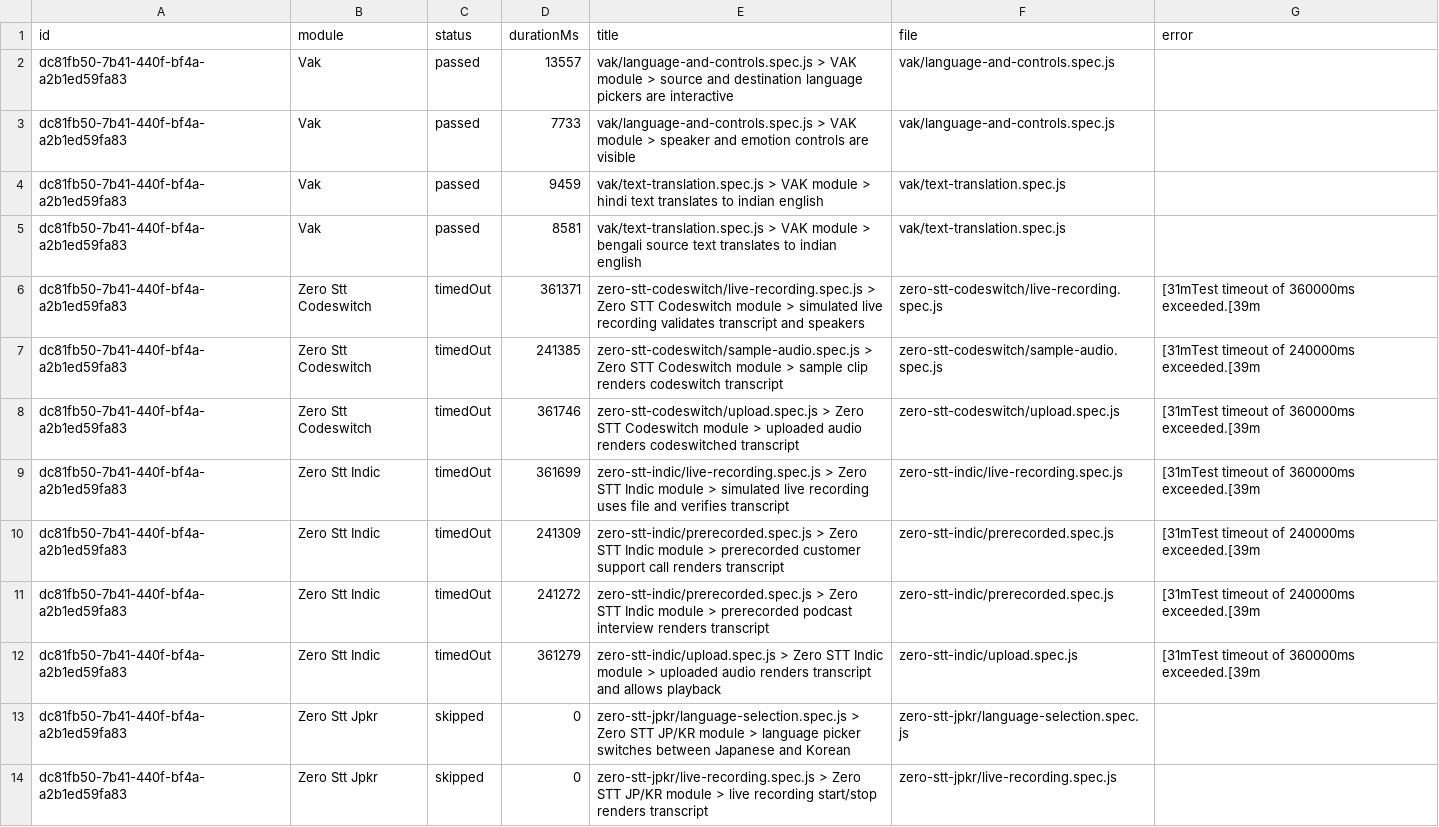
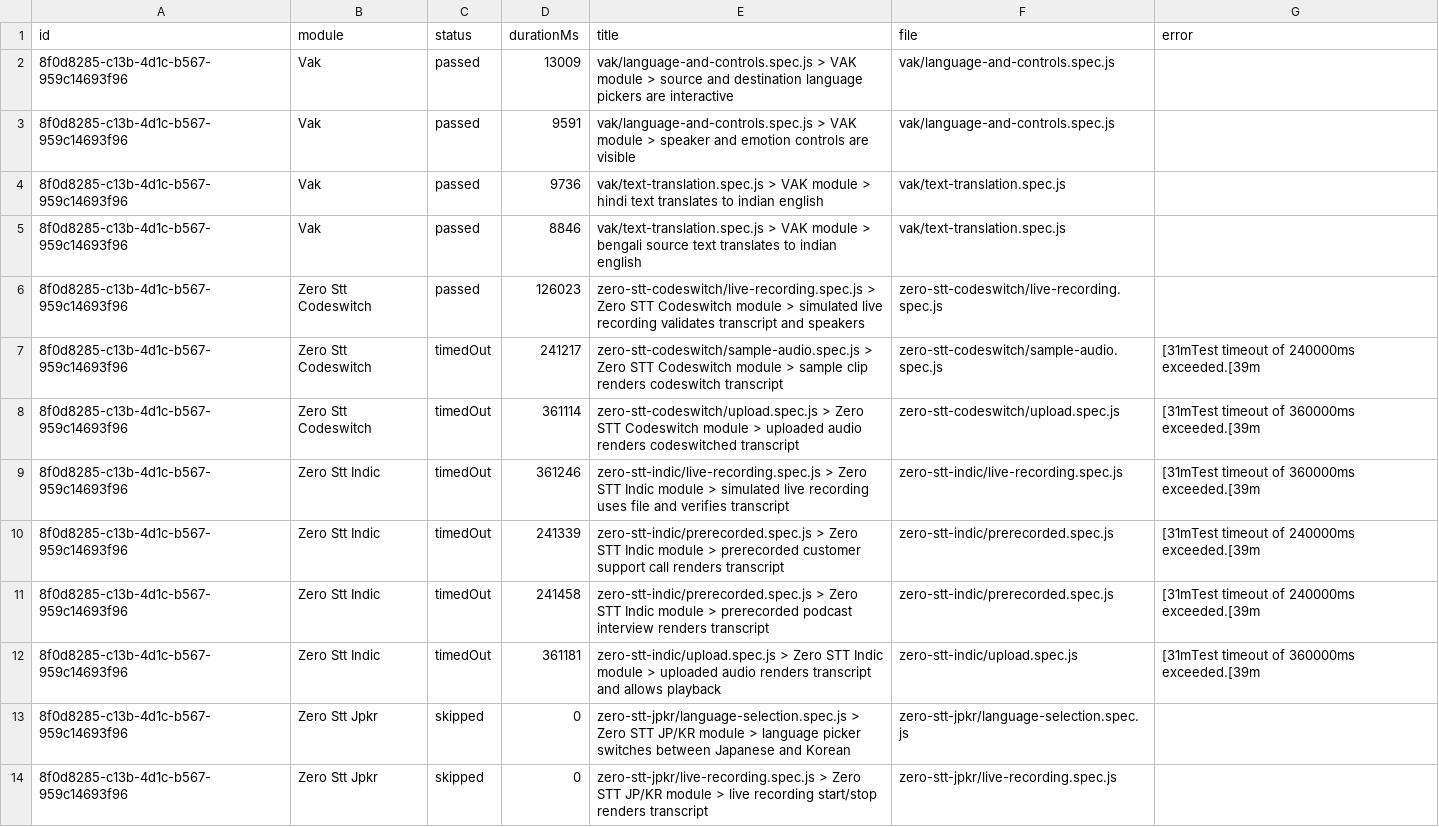
Before and after one commit to Shunyalabsai/widgets-automation, a CSV file: docs/exports/current-run.csv, drawn as a sheet; only a part is shown; removed rows and columns are numbered as before the commit, all else as after; the diff covers the shown part only; the diff names each change by its address in the sheet, - before the commit and + after, or states it on an @@ line.

```diff
--- a/docs/exports/current-run.csv
+++ b/docs/exports/current-run.csv
-A2:A5 (id): dc81fb50-7b41-440f-bf4a-a2b1ed59fa83
+A2:A5 (id): 8f0d8285-c13b-4d1c-b567-959c14693f96
-D2 (durationMs): 13557
+D2 (durationMs): 13009
-D3 (durationMs): 7733
+D3 (durationMs): 9591
-D4 (durationMs): 9459
+D4 (durationMs): 9736
-D5 (durationMs): 8581
+D5 (durationMs): 8846
-row 6: dc81fb50-7b41-440f-bf4a-a2b1ed59fa83 | Zero Stt Codeswitch | timedOut | 361371 | zero-stt-codeswitch/live-recording.spec.js > Zero STT Codeswitch module > simulated live recording validates transcript and speakers | zero-stt-codeswitch/live-recording.spec.js | [31mTest timeout of 360000ms exceeded.[39m
+row 6: 8f0d8285-c13b-4d1c-b567-959c14693f96 | Zero Stt Codeswitch | passed | 126023 | zero-stt-codeswitch/live-recording.spec.js > Zero STT Codeswitch module > simulated live recording validates transcript and speakers | zero-stt-codeswitch/live-recording.spec.js
-A7:A14 (id): dc81fb50-7b41-440f-bf4a-a2b1ed59fa83
+A7:A14 (id): 8f0d8285-c13b-4d1c-b567-959c14693f96
-D7 (durationMs): 241385
+D7 (durationMs): 241217
-D8 (durationMs): 361746
+D8 (durationMs): 361114
-D9 (durationMs): 361699
+D9 (durationMs): 361246
-D10 (durationMs): 241309
+D10 (durationMs): 241339
-D11 (durationMs): 241272
+D11 (durationMs): 241458
-D12 (durationMs): 361279
+D12 (durationMs): 361181
```
Also changed, not shown: 35 edited cells elsewhere in this file, docs/exports/all-runs-summary.csv, 6 other files.
